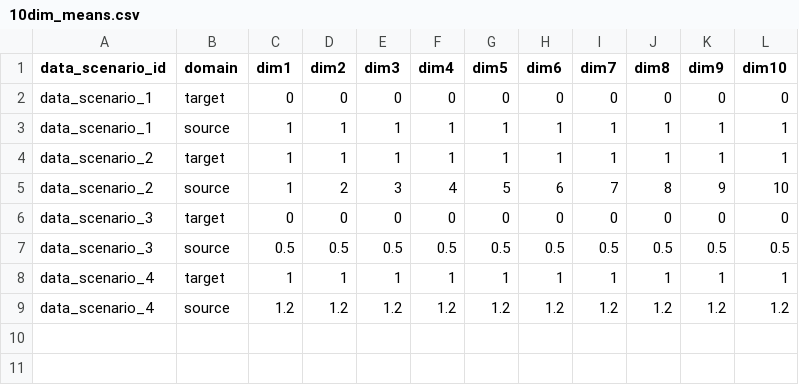
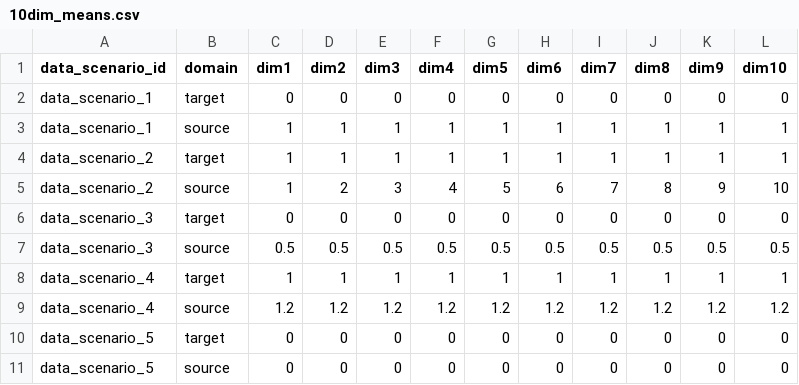
Before and after one commit to yusuke0402/IPW_Learn, a CSV file: configs/10dim_means.csv, drawn as a sheet.

```diff
--- a/configs/10dim_means.csv
+++ b/configs/10dim_means.csv
@@ -9 +9,3 @@ data_scenario_4,target,1,1,1,1,1,1,1,1,1,1
 data_scenario_4,source,1.2,1.2,1.2,1.2,1.2,1.2,1.2,1.2,1.2,1.2
+data_scenario_5,target,0,0,0,0,0,0,0,0,0,0
+data_scenario_5,source,0,0,0,0,0,0,0,0,0,0
```
Also changed, not shown: configs/10dim_covariances.csv.
